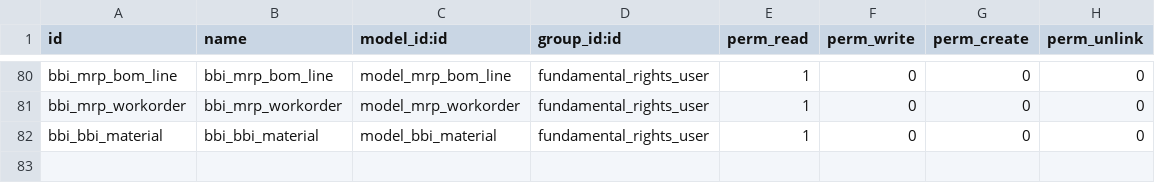
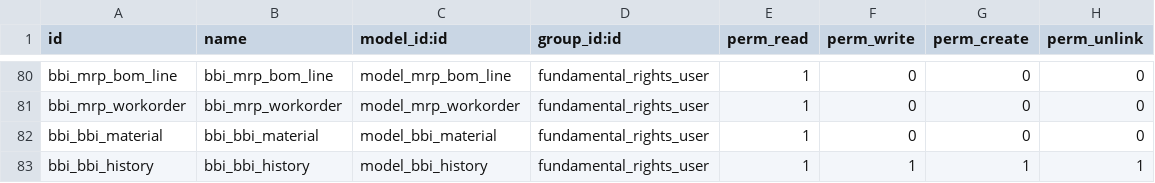
Before and after one commit to TiloKar/odooModSale, a CSV file: security/ir.model.access.csv, drawn as a sheet; only a part is shown, gaps mark what is left out; the diff names each change by its address in the sheet, - before the commit and + after, or states it on an @@ line.

Commit message:
Zugriffsrechte bbi_history erweitert

```diff
--- a/security/ir.model.access.csv
+++ b/security/ir.model.access.csv
+row 83: bbi_bbi_history | bbi_bbi_history | model_bbi_history | fundamental_rights_user | 1 | 1 | 1 | 1
```
Also changed, not shown: 1 other file.
